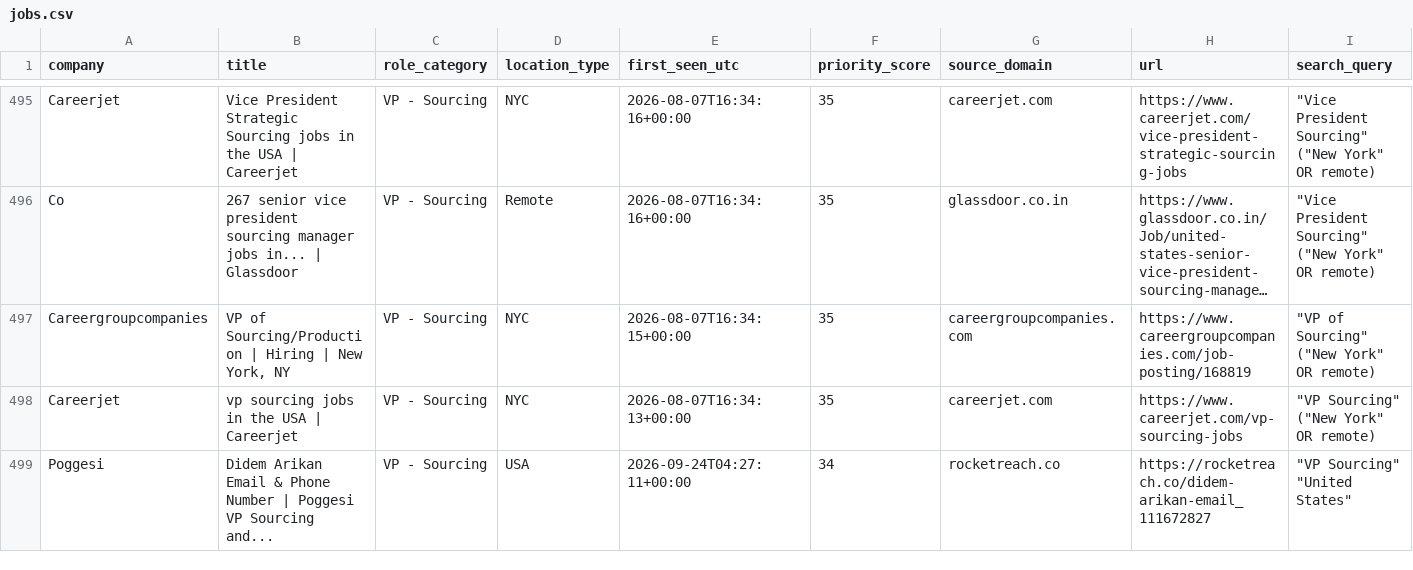
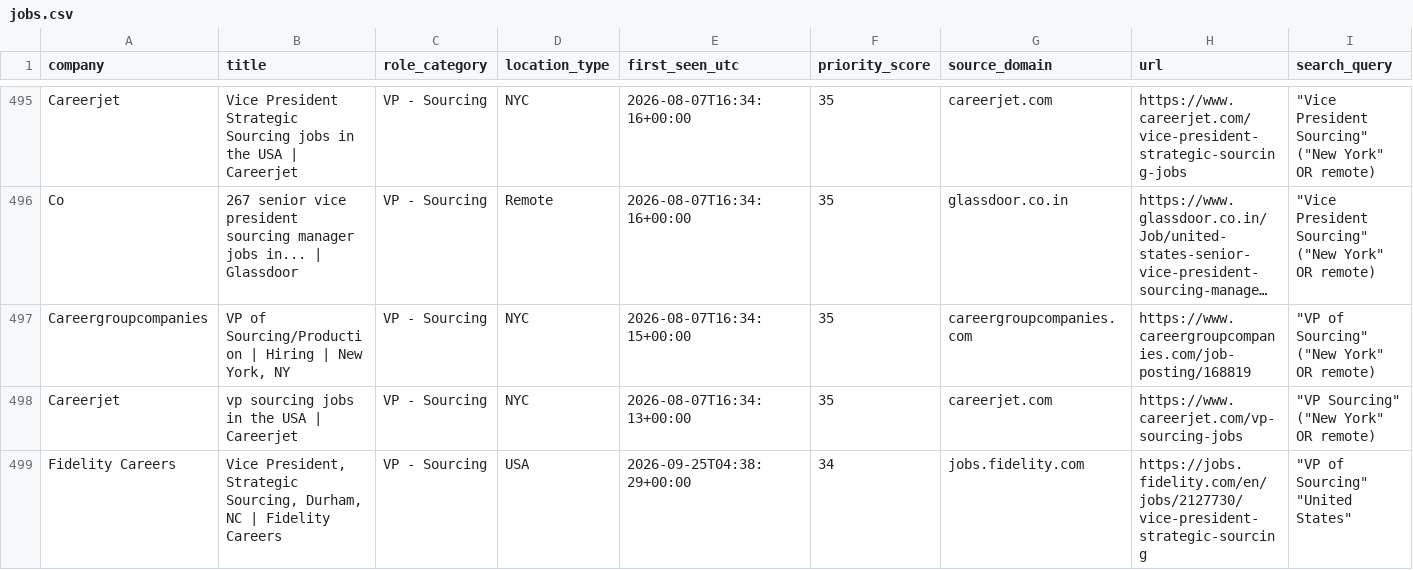
Before and after one commit to nycitydrew-collab/product-leadership-job-finder, a CSV file: jobs.csv, drawn as a sheet; only a part is shown, gaps mark what is left out; the shorter side is filled out with more unchanged rows; long unchanged cells end in …; rows hold the shown columns only; the diff covers the shown part only; the diff names each change by its address in the sheet, - before the commit and + after, or states it on an @@ line.

```diff
--- a/jobs.csv
+++ b/jobs.csv
+row 499: Fidelity Careers | Vice President, Strategic Sourcing, Durham, NC | Fidelity Careers | VP - Sourcing | USA | 2026-09-25T04:38:29+00:00 | 34 | jobs.fidelity.com | https://jobs.fidelity.com/en/jobs/2127730/vice-president-strategic-sourcing | "VP of Sourcing" "United States"
```
Also changed, not shown: 5 added rows and 1 removed row elsewhere in this file.
